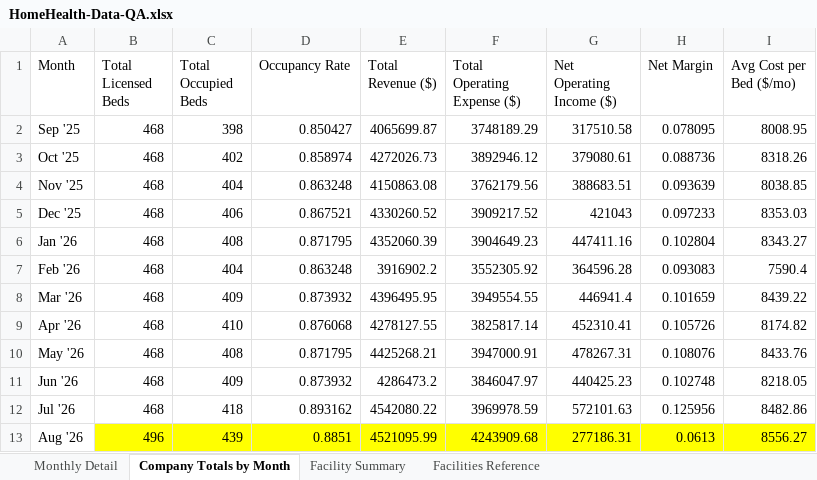
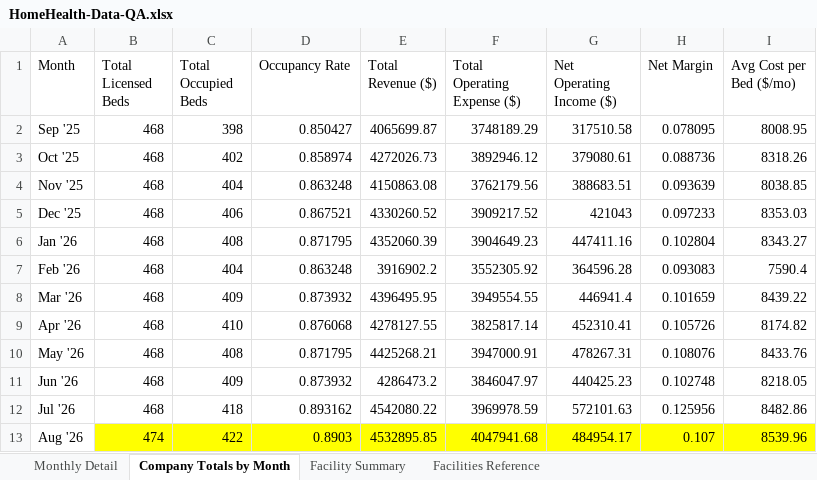
Before and after one commit to dkabbott604-ctrl/ShiftLeftIQ, an Excel workbook: qa-data/HomeHealth-Data-QA.xlsx, sheet Company Totals by Month, drawn as a sheet; values as stored, in another font and other column widths than the file's, no borders; the diff names each change by its address in the sheet, - before the commit and + after, or states it on an @@ line.

```diff
--- a/qa-data/HomeHealth-Data-QA.xlsx (sheet Company Totals by Month)
+++ b/qa-data/HomeHealth-Data-QA.xlsx (sheet Company Totals by Month)
-B13 (Total Licensed Beds): 496
+B13 (Total Licensed Beds): 474
-C13 (Total Occupied Beds): 439
+C13 (Total Occupied Beds): 422
-D13 (Occupancy Rate): 0.8851
+D13 (Occupancy Rate): 0.8903
-E13 (Total Revenue ($)): 4521095.99
+E13 (Total Revenue ($)): 4532895.85
-F13 (Total Operating Expense ($)): 4243909.68
+F13 (Total Operating Expense ($)): 4047941.68
-G13 (Net Operating Income ($)): 277186.31
+G13 (Net Operating Income ($)): 484954.17
-H13 (Net Margin): 0.0613
+H13 (Net Margin): 0.107
-I13 (Avg Cost per Bed ($/mo)): 8556.27
+I13 (Avg Cost per Bed ($/mo)): 8539.96
```
Also changed, not shown: sheet Facility Summary, sheet Monthly Detail.
